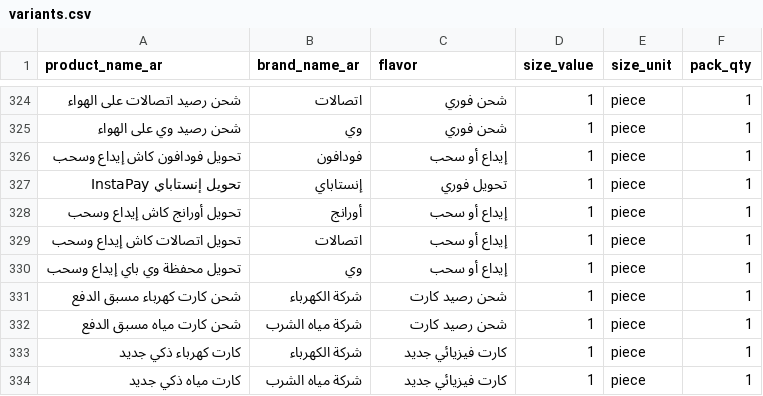
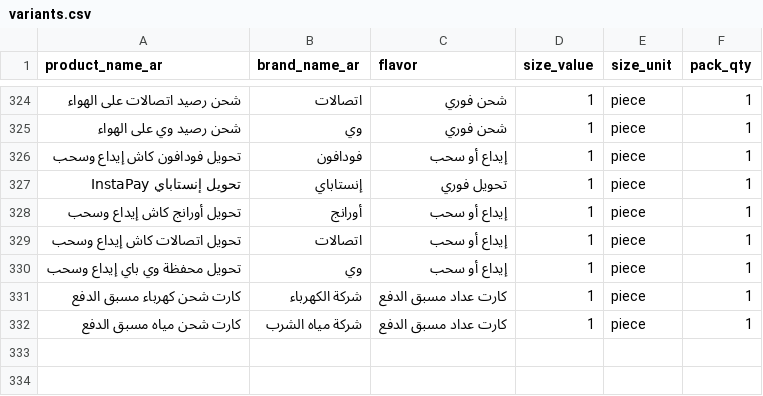
Before and after one commit to AhmedMo100/hesba, a CSV file: data/catalog/egyptian-market/variants.csv, drawn as a sheet; only a part is shown, gaps mark what is left out.

Commit message:
feat(products-services): separate service modal, polish commission grid and machines ui

```diff
--- a/data/catalog/egyptian-market/variants.csv
+++ b/data/catalog/egyptian-market/variants.csv
@@ -330,5 +330,3 @@ product_name_ar,brand_name_ar,flavor,size_value,size_unit,pack_qty
 تحويل محفظة وي باي إيداع وسحب,وي,إيداع أو سحب,1,piece,1
-شحن كارت كهرباء مسبق الدفع,شركة الكهرباء,شحن رصيد كارت,1,piece,1
-شحن كارت مياه مسبق الدفع,شركة مياه الشرب,شحن رصيد كارت,1,piece,1
-كارت كهرباء ذكي جديد,شركة الكهرباء,كارت فيزيائي جديد,1,piece,1
-كارت مياه ذكي جديد,شركة مياه الشرب,كارت فيزيائي جديد,1,piece,1
+كارت شحن كهرباء مسبق الدفع,شركة الكهرباء,كارت عداد مسبق الدفع,1,piece,1
+كارت شحن مياه مسبق الدفع,شركة مياه الشرب,كارت عداد مسبق الدفع,1,piece,1
```
Also changed, not shown: data/catalog/egyptian-market/products.csv, 6 other files.
